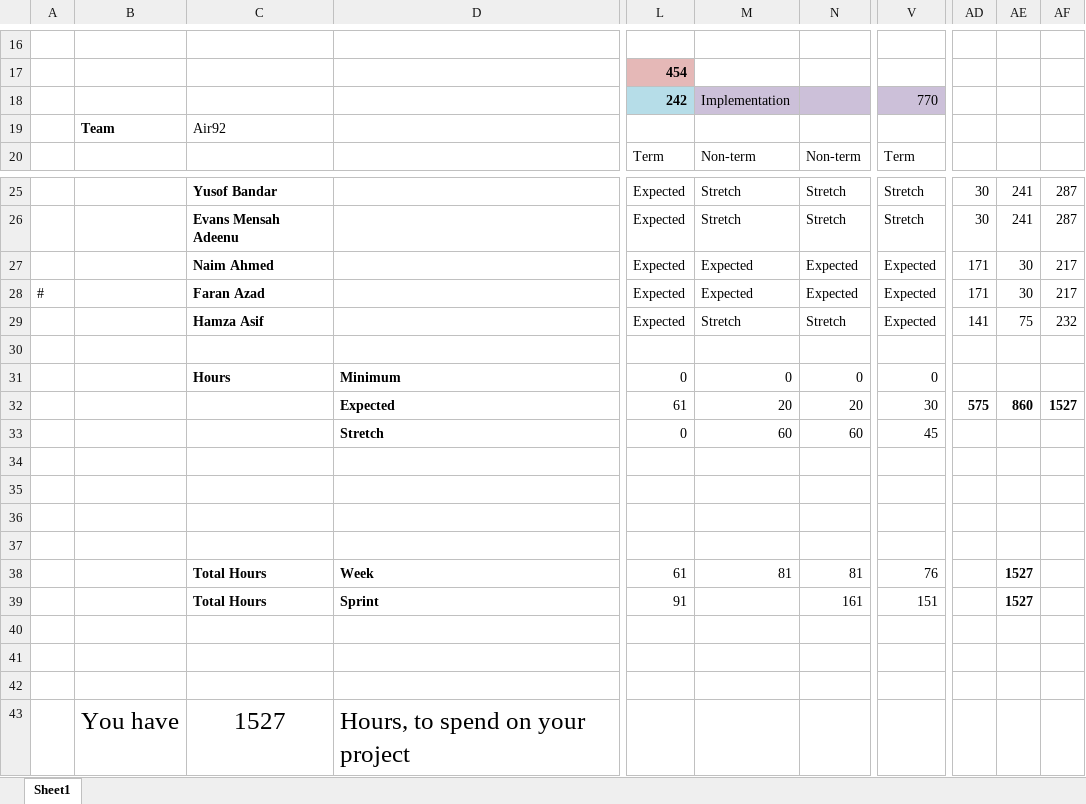
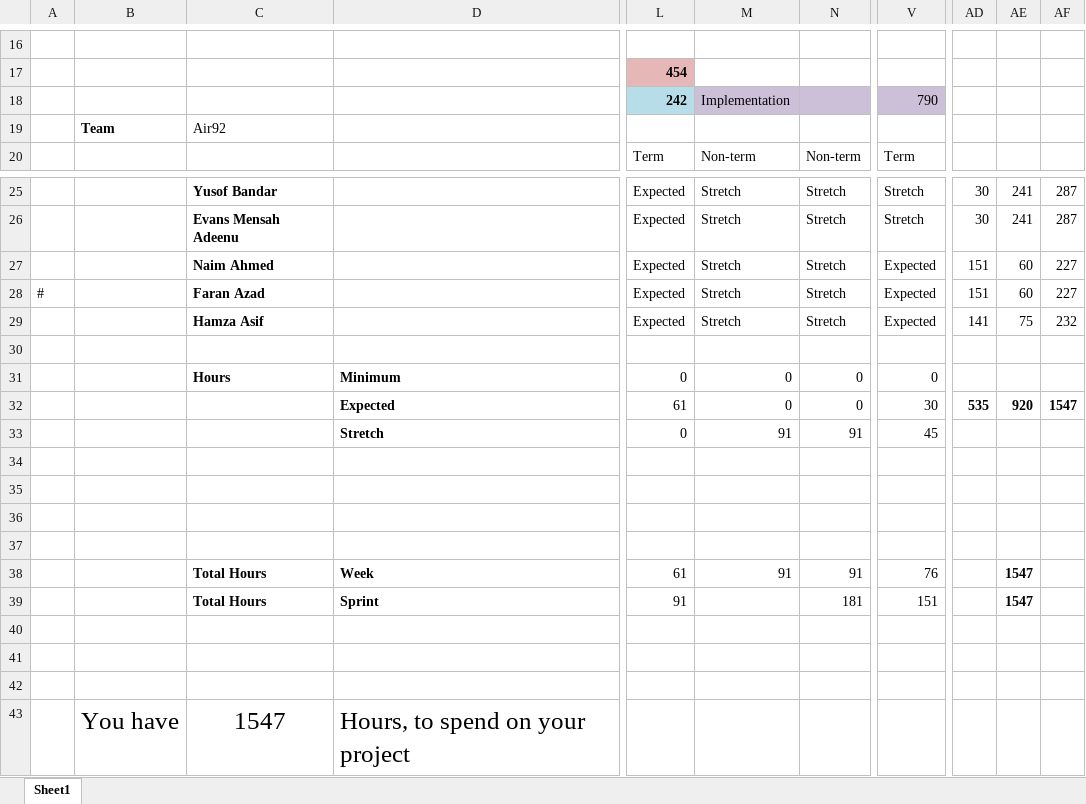
Before and after one commit to Air92/Project-CAD, an Excel workbook: effort_committment.xlsx, sheet Sheet1, drawn as a sheet; only a part is shown, gaps mark what is left out; values as stored, in another font and other column widths than the file's, no borders; conditional formats not drawn; the diff names each change by its address in the sheet, - before the commit and + after, or states it on an @@ line.

Commit message:
Update Spreadsheet

```diff
--- a/effort_committment.xlsx (sheet Sheet1)
+++ b/effort_committment.xlsx (sheet Sheet1)
-V18: 770
+V18: 790
-M27:M28: Expected
+M27:M28: Stretch
-N27:N28: Expected
+N27:N28: Stretch
-AD27:AD28: 171
+AD27:AD28: 151
-AE27:AE28: 30
+AE27:AE28: 60
-AF27:AF28: 217
+AF27:AF28: 227
-M32: 20
+M32: 0
-N32: 20
+N32: 0
-AD32: 575
+AD32: 535
-AE32: 860
+AE32: 920
-AF32: 1527
+AF32: 1547
-M33: 60
+M33: 91
-N33: 60
+N33: 91
-M38: 81
+M38: 91
-N38: 81
+N38: 91
-AE38:AE39: 1527
+AE38:AE39: 1547
-N39: 161
+N39: 181
-C43: 1527
+C43: 1547
```
